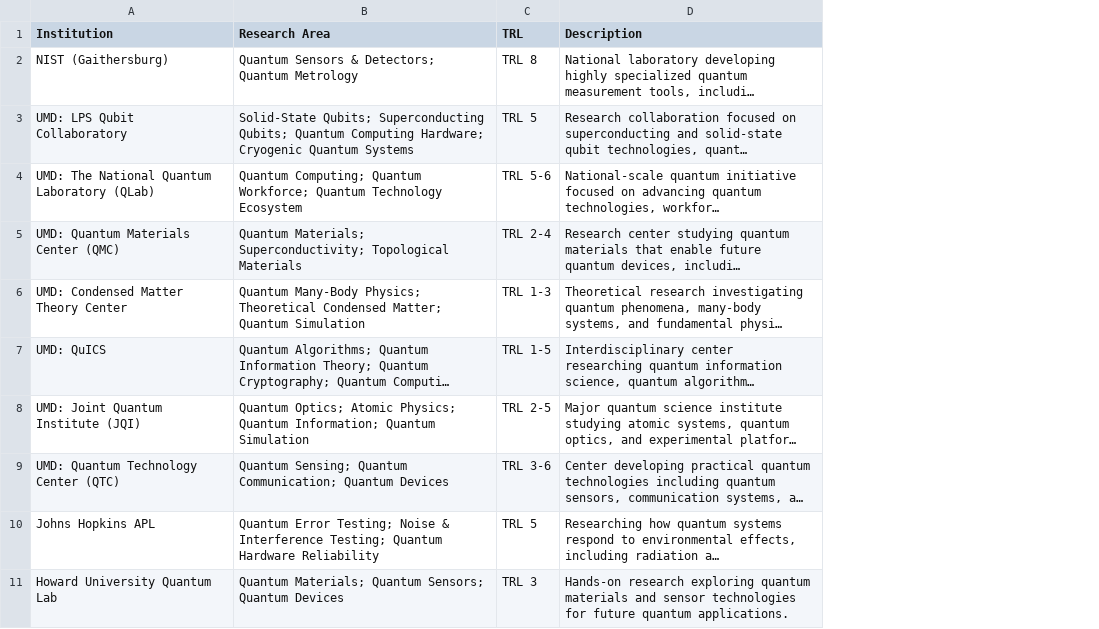
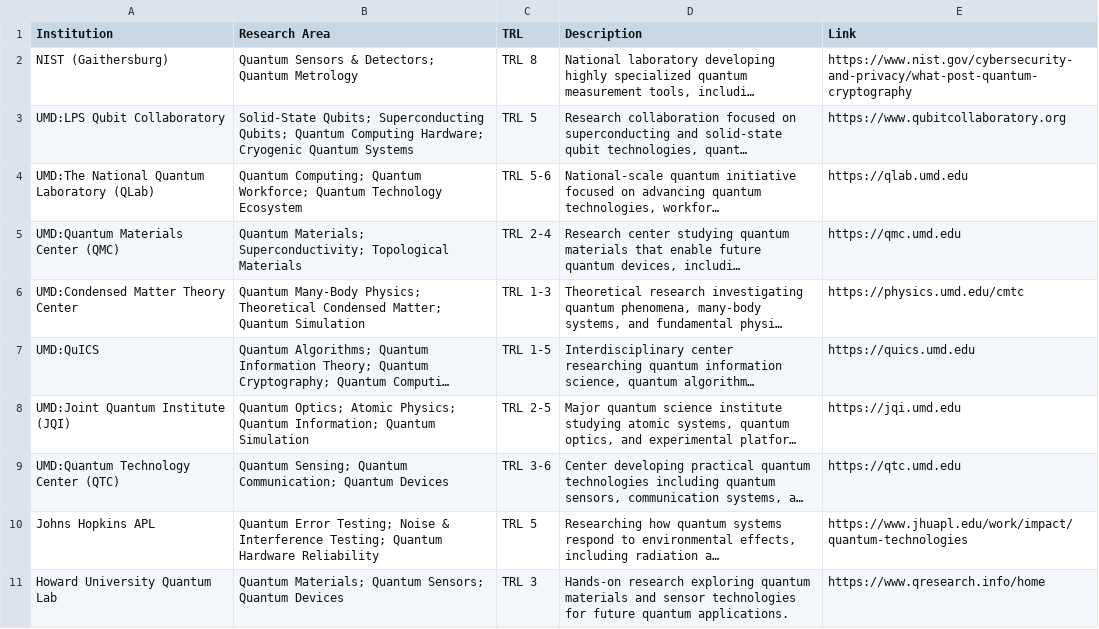
Before and after one commit to Quantum-Computing-Market-Research/Quantum_Computing_Market_Research-, a CSV file: data/quantum_DMV.csv, drawn as a sheet; only a part is shown; long unchanged cells end in …; the diff names each change by its address in the sheet, - before the commit and + after, or states it on an @@ line.

Commit message:
Link added

```diff
--- a/data/quantum_DMV.csv
+++ b/data/quantum_DMV.csv
+column E (Link), rows 2-11: https://www.nist.gov/cybersecurity-and-privacy/what-post-quantum-cryptography | https://www.qubitcollaboratory.org | https://qlab.umd.edu | https://qmc.umd.edu | https://physics.umd.edu/cmtc | https://quics.umd.edu | https://jqi.umd.edu | https://qtc.umd.edu | https://www.jhuapl.edu/work/impact/quantum-technologies | https://www.qresearch.info/home
-A3 (Institution): UMD: LPS Qubit Collaboratory
+A3 (Institution): UMD:LPS Qubit Collaboratory
-A4 (Institution): UMD: The National Quantum Laboratory (QLab)
+A4 (Institution): UMD:The National Quantum Laboratory (QLab)
-A5 (Institution): UMD: Quantum Materials Center (QMC)
+A5 (Institution): UMD:Quantum Materials Center (QMC)
-A6 (Institution): UMD: Condensed Matter Theory Center
+A6 (Institution): UMD:Condensed Matter Theory Center
-A7 (Institution): UMD: QuICS
+A7 (Institution): UMD:QuICS
-A8 (Institution): UMD: Joint Quantum Institute (JQI)
+A8 (Institution): UMD:Joint Quantum Institute (JQI)
-A9 (Institution): UMD: Quantum Technology Center (QTC)
+A9 (Institution): UMD:Quantum Technology Center (QTC)
```
Also changed, not shown: 2 other files.
